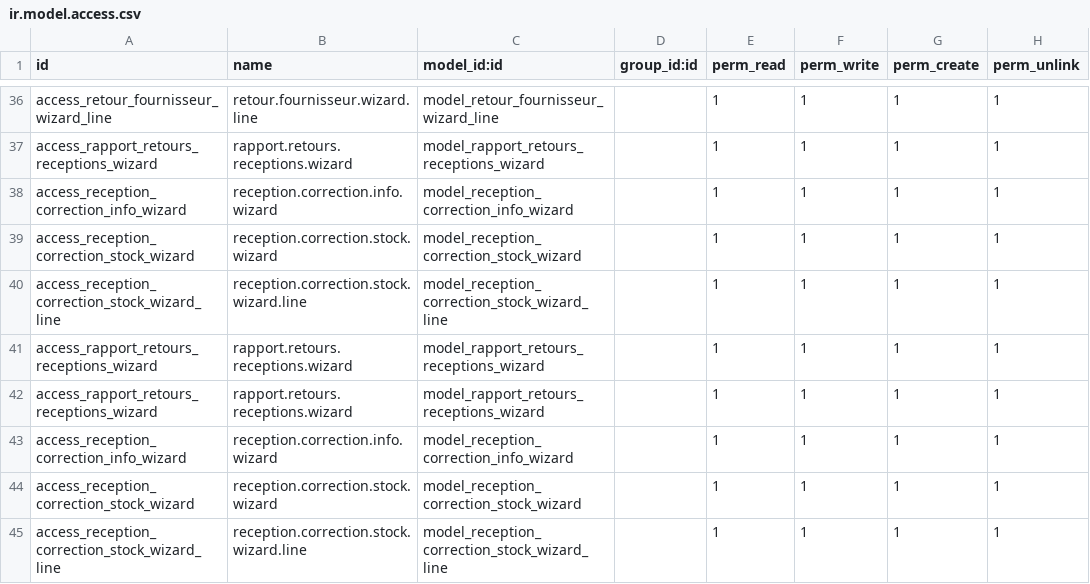
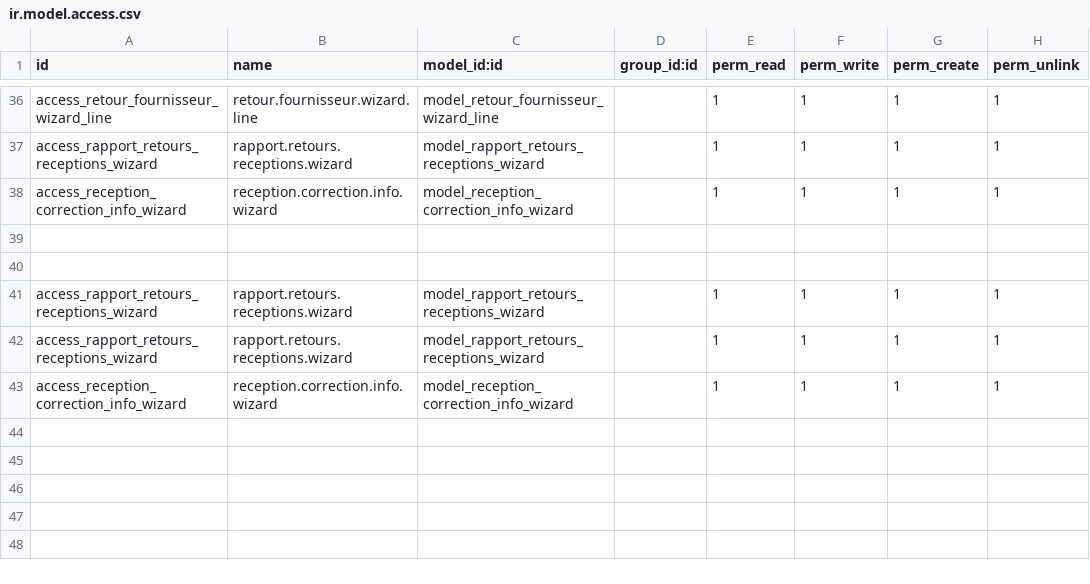
Before and after one commit to Partenaire-Succes/addons-sangel-19, a CSV file: custom_stock/security/ir.model.access.csv, drawn as a sheet; only a part is shown, gaps mark what is left out; the diff names each change by its address in the sheet, - before the commit and + after, or states it on an @@ line.

Commit message:
Correction des stock

```diff
--- a/custom_stock/security/ir.model.access.csv
+++ b/custom_stock/security/ir.model.access.csv
-row 39: access_reception_correction_stock_wizard | reception.correction.stock.wizard | model_reception_correction_stock_wizard |  | 1 | 1 | 1 | 1
+row 39: (empty)
-row 40: access_reception_correction_stock_wizard_line | reception.correction.stock.wizard.line | model_reception_correction_stock_wizard_line |  | 1 | 1 | 1 | 1
+row 40: (empty)
-row 44: access_reception_correction_stock_wizard | reception.correction.stock.wizard | model_reception_correction_stock_wizard |  | 1 | 1 | 1 | 1
-row 45: access_reception_correction_stock_wizard_line | reception.correction.stock.wizard.line | model_reception_correction_stock_wizard_line |  | 1 | 1 | 1 | 1
```
Also changed, not shown: 3 other files.
